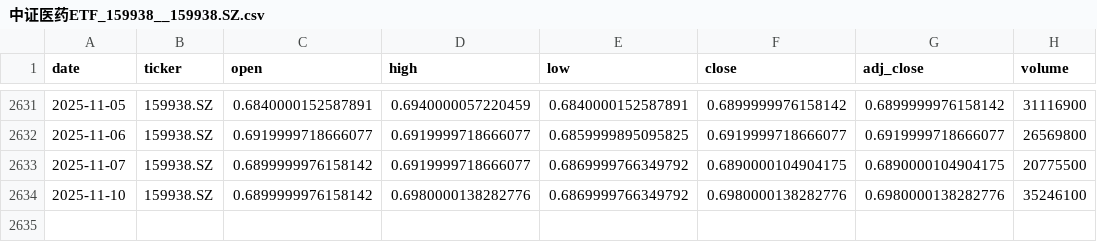
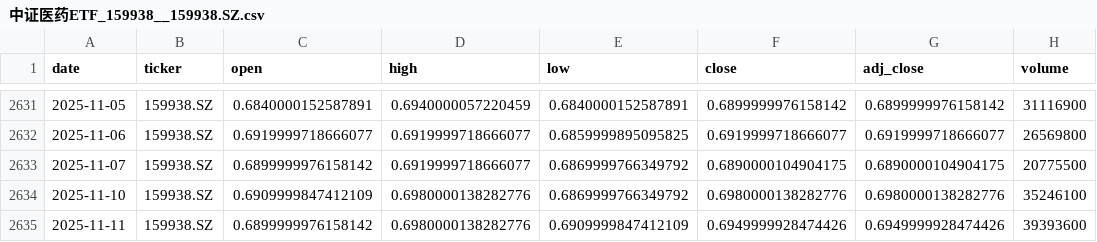
Before and after one commit to zid036116-ship-it/-, a CSV file: market_data/中证医药ETF_159938__159938.SZ.csv, drawn as a sheet; only a part is shown, gaps mark what is left out.

```diff
--- a/market_data/中证医药ETF_159938__159938.SZ.csv
+++ b/market_data/中证医药ETF_159938__159938.SZ.csv
@@ -2633,2 +2633,3 @@
 2025-11-07,159938.SZ,0.6899999976158142,0.6919999718666077,0.6869999766349792,0.6890000104904175,0.6890000104904175,20775500
-2025-11-10,159938.SZ,0.6899999976158142,0.6980000138282776,0.6869999766349792,0.6980000138282776,0.6980000138282776,35246100
+2025-11-10,159938.SZ,0.6909999847412109,0.6980000138282776,0.6869999766349792,0.6980000138282776,0.6980000138282776,35246100
+2025-11-11,159938.SZ,0.6899999976158142,0.6980000138282776,0.6909999847412109,0.6949999928474426,0.6949999928474426,39393600
```
Also changed, not shown: docs/market_data/WTI原油__CL_F.csv, docs/market_data/中证新能源ETF_159845__159845.SZ.csv, 6 other files.
